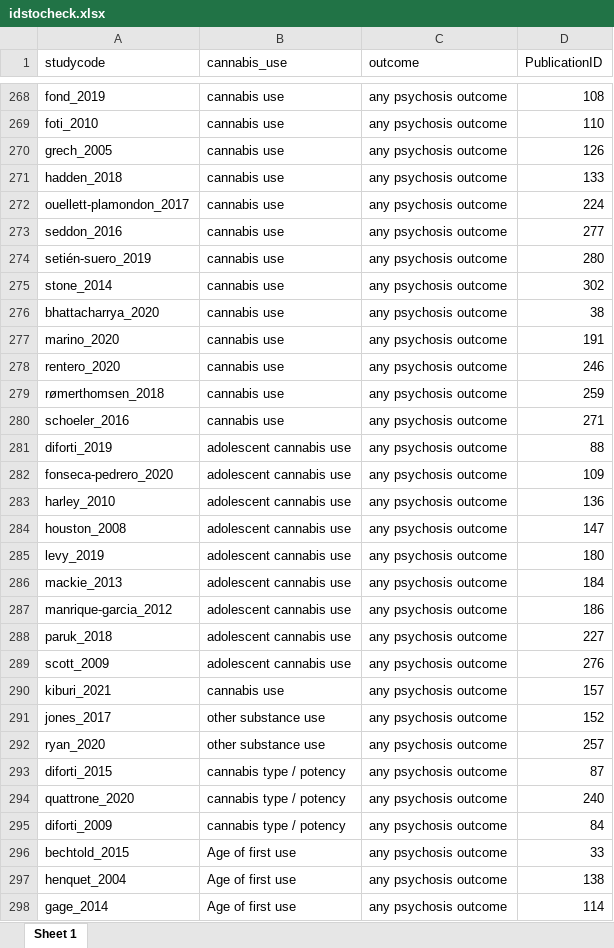
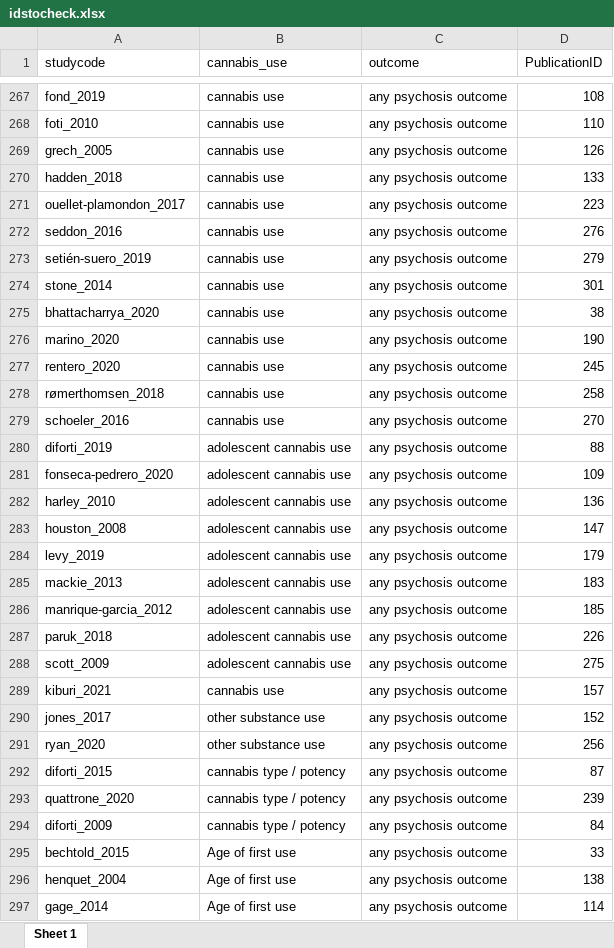
Before and after one commit to Johoneyx/UmbrellaMA, an Excel workbook: 02_data/cleandata/idstocheck.xlsx, sheet Sheet 1, drawn as a sheet; only a part is shown, gaps mark what is left out; values as stored, in another font and other column widths than the file's, no borders; addresses are those after the commit; the diff covers the shown part only; the diff names each change by its address in the sheet, - before the commit and + after, or states it on an @@ line.

```diff
--- a/02_data/cleandata/idstocheck.xlsx (sheet Sheet 1)
+++ b/02_data/cleandata/idstocheck.xlsx (sheet Sheet 1)
-A271 (studycode): ouellett-plamondon_2017
+A271 (studycode): ouellet-plamondon_2017
-D271 (PublicationID): 224
+D271 (PublicationID): 223
-D272 (PublicationID): 277
+D272 (PublicationID): 276
-D273 (PublicationID): 280
+D273 (PublicationID): 279
-D274 (PublicationID): 302
+D274 (PublicationID): 301
-D276 (PublicationID): 191
+D276 (PublicationID): 190
-D277 (PublicationID): 246
+D277 (PublicationID): 245
-D278 (PublicationID): 259
+D278 (PublicationID): 258
-D279 (PublicationID): 271
+D279 (PublicationID): 270
-D284 (PublicationID): 180
+D284 (PublicationID): 179
-D285 (PublicationID): 184
+D285 (PublicationID): 183
-D286 (PublicationID): 186
+D286 (PublicationID): 185
-D287 (PublicationID): 227
+D287 (PublicationID): 226
-D288 (PublicationID): 276
+D288 (PublicationID): 275
-D291 (PublicationID): 257
+D291 (PublicationID): 256
-D293 (PublicationID): 240
+D293 (PublicationID): 239
```
Also changed, not shown: 1 removed row and 155 edited cells elsewhere in this sheet, 02_data/cleandata/evidencemap_tidy.xlsx, 1 other file.
